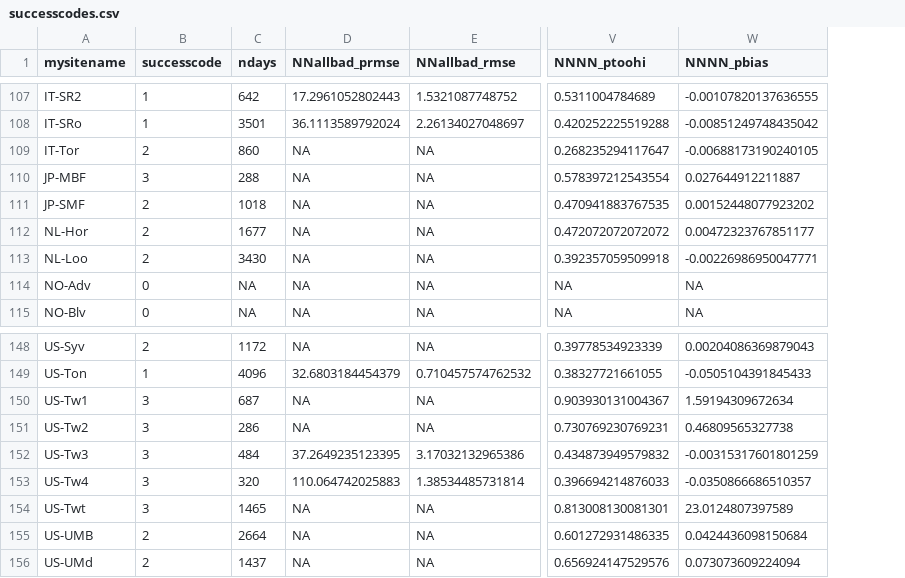
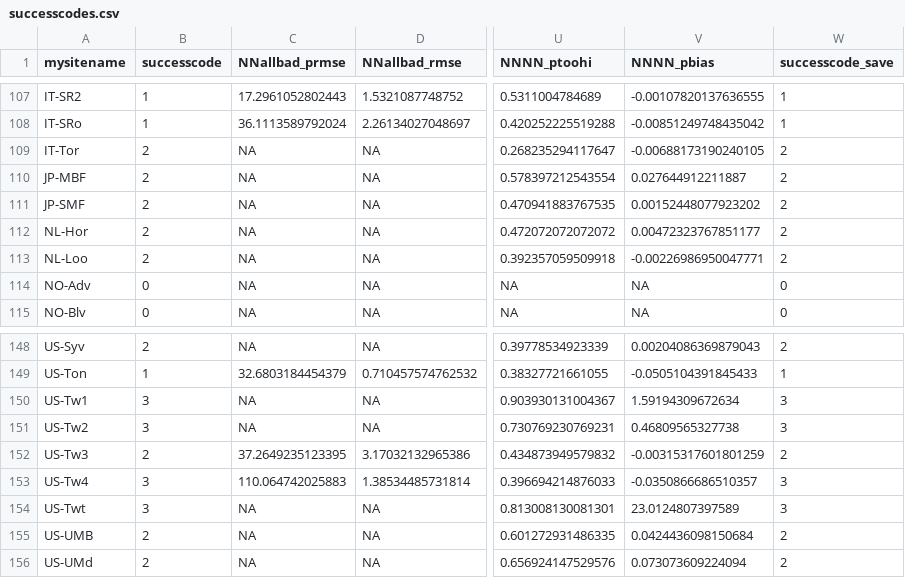
Before and after one commit to stineb/soilm_global, a CSV file: successcodes.csv, drawn as a sheet; only a part is shown, gaps mark what is left out; removed rows and columns are numbered as before the commit, all else as after; the diff covers the shown part only; the diff names each change by its address in the sheet, - before the commit and + after, or states it on an @@ line.

```diff
--- a/successcodes.csv
+++ b/successcodes.csv
-column C (ndays), rows 107-115: 642 | 3501 | 860 | 288 | 1018 | 1677 | 3430 | NA | NA; rows 148-156: 1172 | 4096 | 687 | 286 | 484 | 320 | 1465 | 2664 | 1437
+column W (successcode_save), rows 107-115: 1 | 1 | 2 | 2 | 2 | 2 | 2 | 0 | 0; rows 148-156: 2 | 1 | 3 | 3 | 2 | 3 | 3 | 2 | 2
-B110 (successcode): 3
+B110 (successcode): 2
-B152 (successcode): 3
+B152 (successcode): 2
```
Also changed, not shown: 6 edited cells elsewhere in this file, 6 other files.
